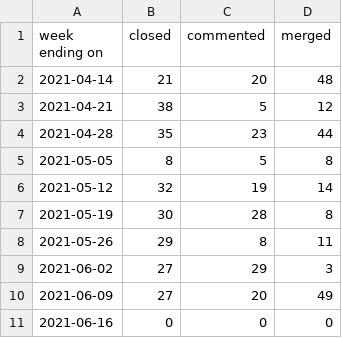
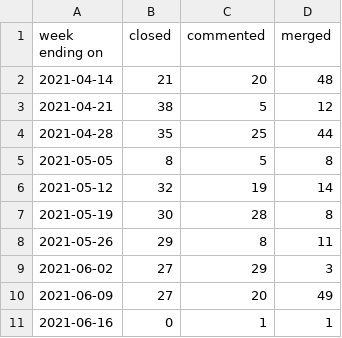
Before and after one commit to daianamezdrea/community_management, a CSV file: docs/pr_work_done.csv, drawn as a sheet.

```diff
--- a/docs/pr_work_done.csv
+++ b/docs/pr_work_done.csv
@@ -3,3 +3,3 @@ week ending on,closed,commented,merged
 2021-04-21,38,5,12
-2021-04-28,35,23,44
+2021-04-28,35,25,44
 2021-05-05,8,5,8
@@ -10,2 +10,2 @@ week ending on,closed,commented,merged
 2021-06-09,27,20,49
-2021-06-16,0,0,0
+2021-06-16,0,1,1
```
Also changed, not shown: created_per_day.csv, docs/created_per_day.csv, 26 other files.
